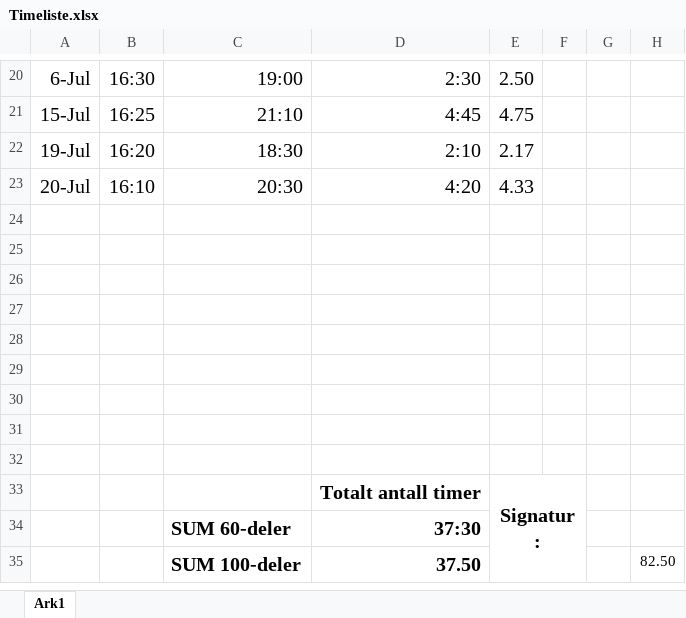
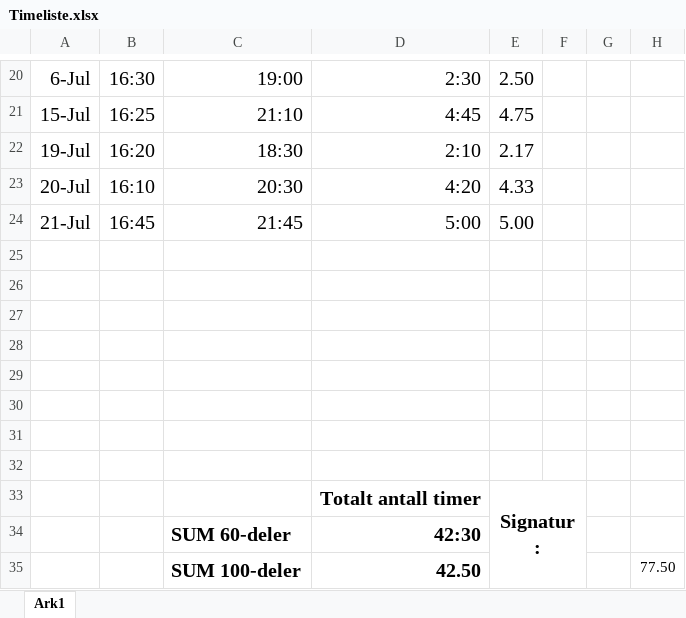
Before and after one commit to etnorth/Crystallographic-Reality, an Excel workbook: Timeliste.xlsx, sheet Ark1, drawn as a sheet; only a part is shown, gaps mark what is left out; values as stored, in another font and other column widths than the file's, no borders; removed rows and columns are numbered as before the commit, all else as after; the diff names each change by its address in the sheet, - before the commit and + after, or states it on an @@ line.

```diff
--- a/Timeliste.xlsx (sheet Ark1)
+++ b/Timeliste.xlsx (sheet Ark1)
-row 24: (empty)
+row 24: 21-Jul | 16:45 | 21:45 | 5:00 | 5.00
-D34: 37:30
+D34: 42:30
-row 35:  |  | SUM 100-deler | 37.50 |  |  |  | 82.50
+row 35:  |  | SUM 100-deler | 42.50 |  |  |  | 77.50
```
Also changed, not shown: 13 other files.
